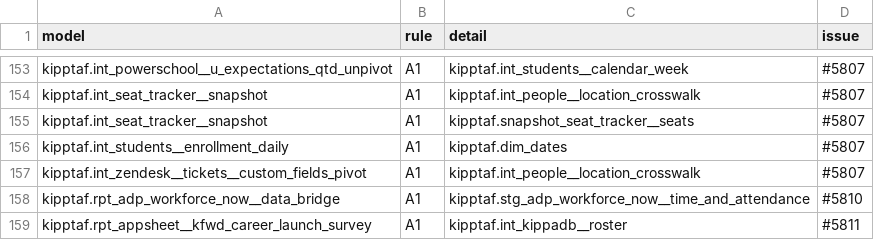
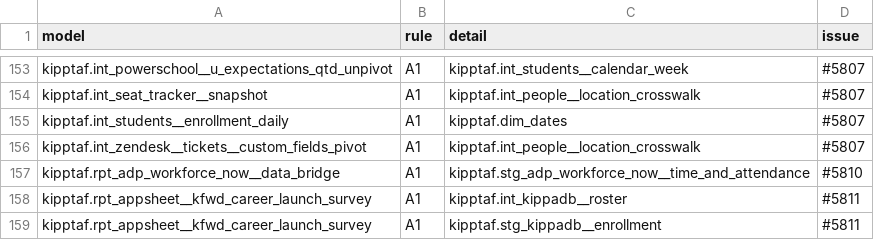
Before and after one commit to TEAMSchools/teamster, a TSV file: src/dbt/kipptaf/standard-baseline.tsv, drawn as a sheet; only a part is shown, gaps mark what is left out; the shorter side is filled out with more unchanged rows; the diff names each change by its address in the sheet, - before the commit and + after, or states it on an @@ line.

```diff
--- a/src/dbt/kipptaf/standard-baseline.tsv
+++ b/src/dbt/kipptaf/standard-baseline.tsv
-row 155: kipptaf.int_seat_tracker__snapshot | A1 | kipptaf.snapshot_seat_tracker__seats | #5807
```
Also changed, not shown: 3 other files.
